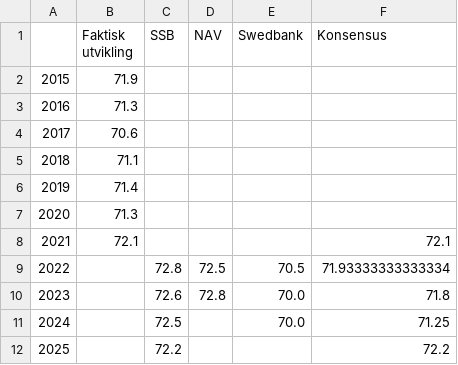
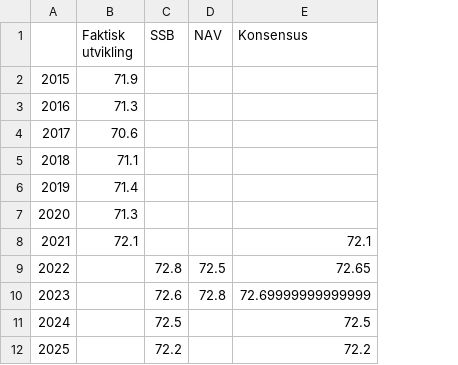
Before and after one commit to Qery-Data/NLM-Datatracker, a CSV file: data/Prognoser_yrkesandel_konsensus_figur.csv, drawn as a sheet; removed rows and columns are numbered as before the commit, all else as after; the diff names each change by its address in the sheet, - before the commit and + after, or states it on an @@ line.

Commit message:
Latest data: Fri Nov 18 08:14:25 UTC 2022

```diff
--- a/data/Prognoser_yrkesandel_konsensus_figur.csv
+++ b/data/Prognoser_yrkesandel_konsensus_figur.csv
-column E (Swedbank), rows 9-11: 70.5 | 70.0 | 70.0
-E9 (Konsensus): 71.93333333333334
+E9 (Konsensus): 72.65
-E10 (Konsensus): 71.8
+E10 (Konsensus): 72.69999999999999
-E11 (Konsensus): 71.25
+E11 (Konsensus): 72.5
```
Also changed, not shown: data/Prognoser_arbeidsledighet_konsensus_figur.csv, data/Prognoser_bnp_fn_konsensus_figur.csv, 11 other files.
